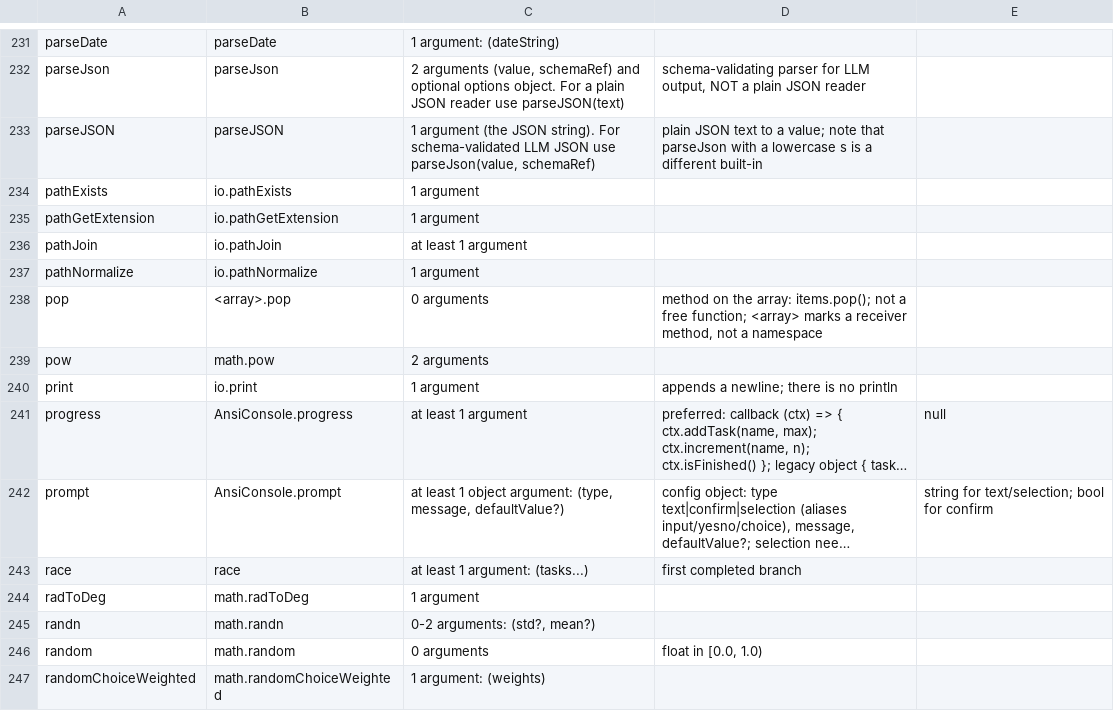
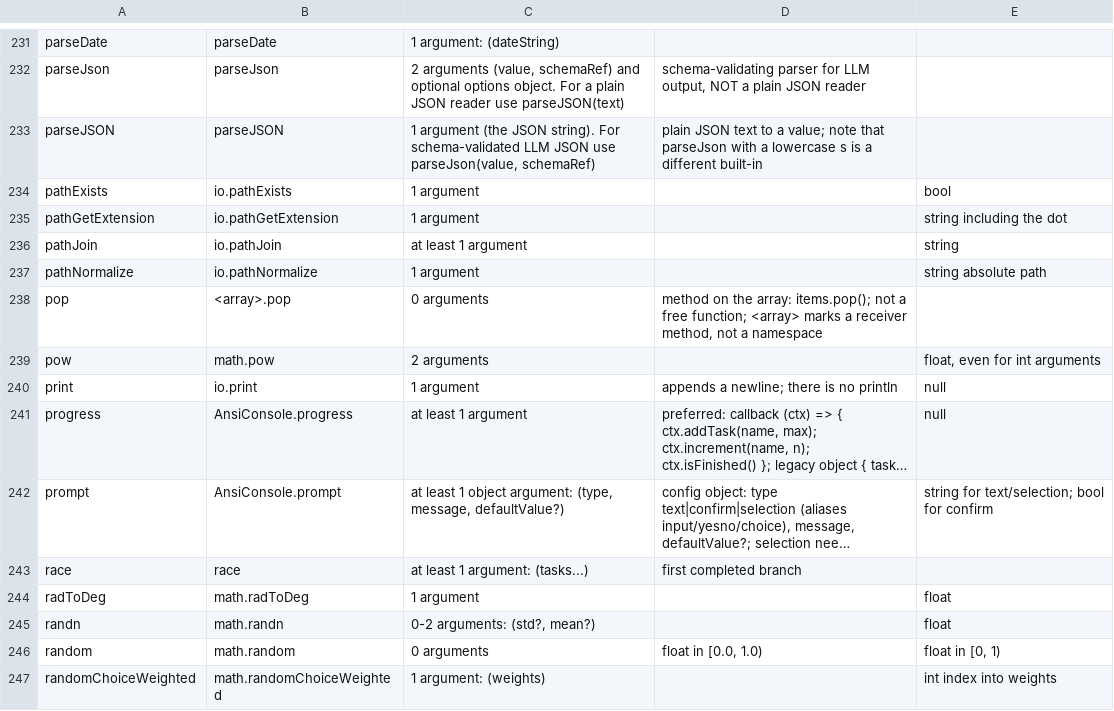
Before and after one commit to amaldini/maldalang, a TSV file: docs/llm/malda-builtins.tsv, drawn as a sheet; only a part is shown, gaps mark what is left out; long unchanged cells end in …; the diff covers the shown part only; the diff names each change by its address in the sheet, - before the commit and + after, or states it on an @@ line.

```diff
--- a/docs/llm/malda-builtins.tsv
+++ b/docs/llm/malda-builtins.tsv
-E234: (empty)
+E234: bool
-E235: (empty)
+E235: string including the dot
-E236: (empty)
+E236: string
-E237: (empty)
+E237: string absolute path
-E239: (empty)
+E239: float, even for int arguments
-E240: (empty)
+E240: null
-E244:E245: (empty)
+E244:E245: float
-E246: (empty)
+E246: float in [0, 1)
-E247: (empty)
+E247: int index into weights
```
Also changed, not shown: 94 edited cells elsewhere in this file, 4 other files.
